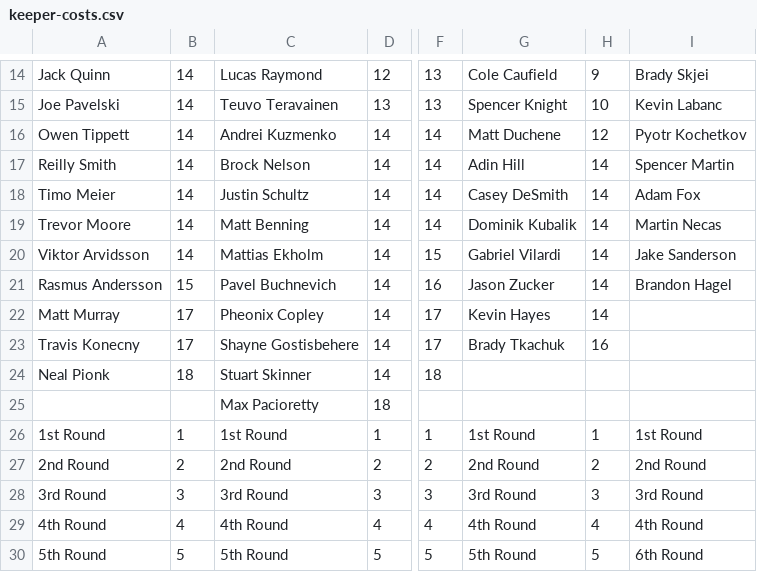
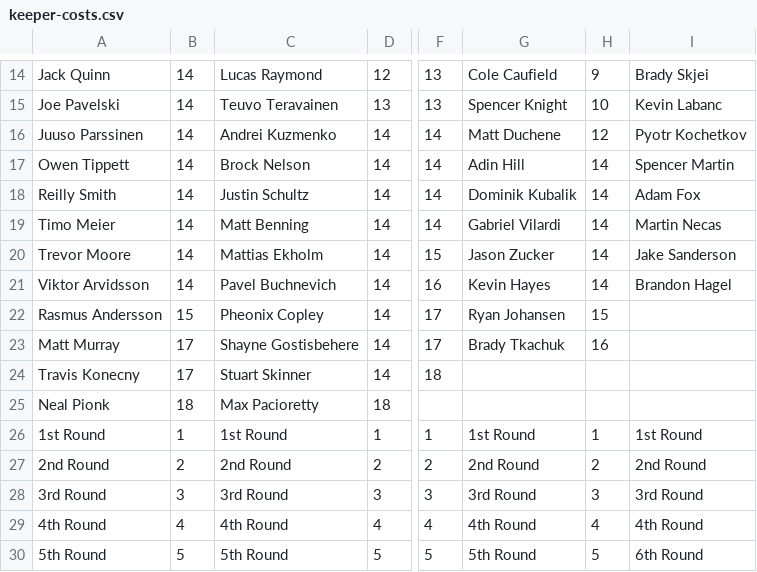
Before and after one commit to hkyplyr/keeper-league, a CSV file: docs/keeper-costs.csv, drawn as a sheet; only a part is shown, gaps mark what is left out; the diff names each change by its address in the sheet, - before the commit and + after, or states it on an @@ line.

Commit message:
Update keeper costs

```diff
--- a/docs/keeper-costs.csv
+++ b/docs/keeper-costs.csv
-A16: Owen Tippett
+A16: Juuso Parssinen
-A17: Reilly Smith
+A17: Owen Tippett
-A18: Timo Meier
+A18: Reilly Smith
-G18: Casey DeSmith
+G18: Dominik Kubalik
-A19: Trevor Moore
+A19: Timo Meier
-G19: Dominik Kubalik
+G19: Gabriel Vilardi
-A20: Viktor Arvidsson
+A20: Trevor Moore
-G20: Gabriel Vilardi
+G20: Jason Zucker
-A21: Rasmus Andersson
+A21: Viktor Arvidsson
-B21: 15
+B21: 14
-G21: Jason Zucker
+G21: Kevin Hayes
-A22: Matt Murray
+A22: Rasmus Andersson
-B22: 17
+B22: 15
-G22: Kevin Hayes
+G22: Ryan Johansen
-H22: 14
+H22: 15
-A23: Travis Konecny
+A23: Matt Murray
-A24: Neal Pionk
+A24: Travis Konecny
-B24: 18
+B24: 17
-A25: (empty)
+A25: Neal Pionk
-B25: (empty)
+B25: 18
```
